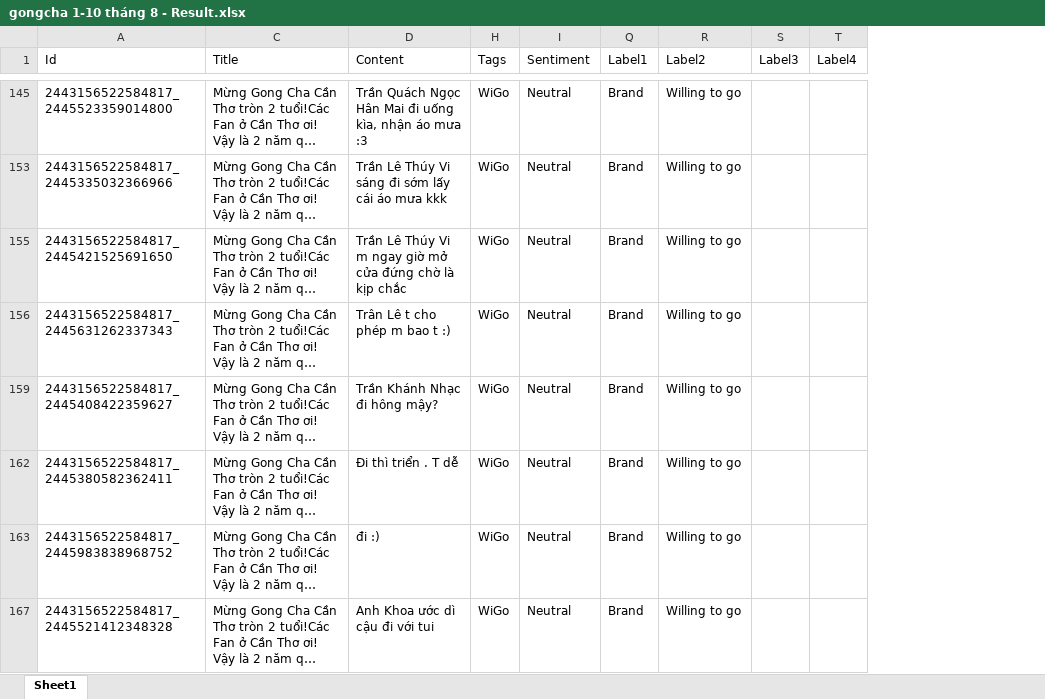
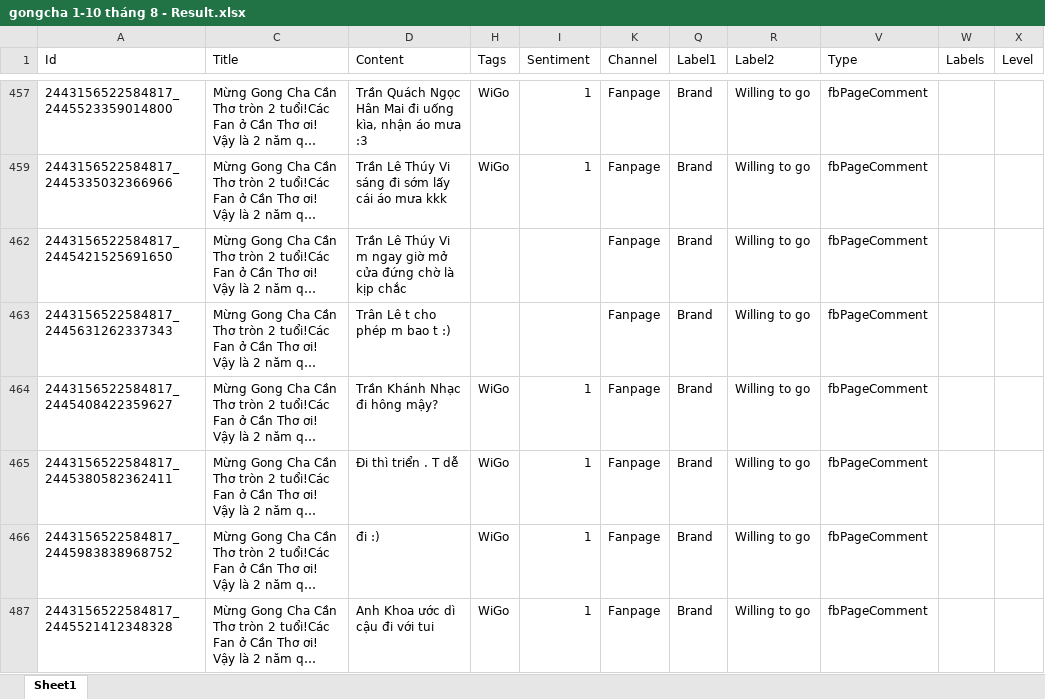
Before and after one commit to vuquangnguyen2016/KompaRepository, an Excel workbook: Gongcha/gongcha 1-10 tháng 8 - Result.xlsx, sheet Sheet1, drawn as a sheet; only a part is shown, gaps mark what is left out; long unchanged cells end in …; values as stored, in another font and other column widths than the file's, no borders; removed rows and columns are numbered as before the commit, all else as after; the diff covers the shown part only; the diff names each change by its address in the sheet, - before the commit and + after, or states it on an @@ line.

```diff
--- a/Gongcha/gongcha 1-10 tháng 8 - Result.xlsx (sheet Sheet1)
+++ b/Gongcha/gongcha 1-10 tháng 8 - Result.xlsx (sheet Sheet1)
-column I (Sentiment), rows 145-167: all Neutral
+column I (Sentiment), rows 457-487: 1 | 1 |  |  | 1 | 1 | 1 | 1
@@ column K (Channel) unhidden, rows 457-487: all Fanpage @@
@@ column S (Label3) hidden, empty @@
@@ column T (Label4) hidden, empty @@
@@ column V (Type) unhidden, rows 457-487: all fbPageComment @@
@@ column W (Labels) unhidden, empty @@
@@ column X (Level) unhidden, empty @@
-H462:H463 (Tags): WiGo
+H462:H463 (Tags): (empty)
```
Also changed, not shown: 13 added rows, 108 removed rows, 5 moved rows and 35 edited cells elsewhere in this sheet, Label.xlsx, 2 other files.
